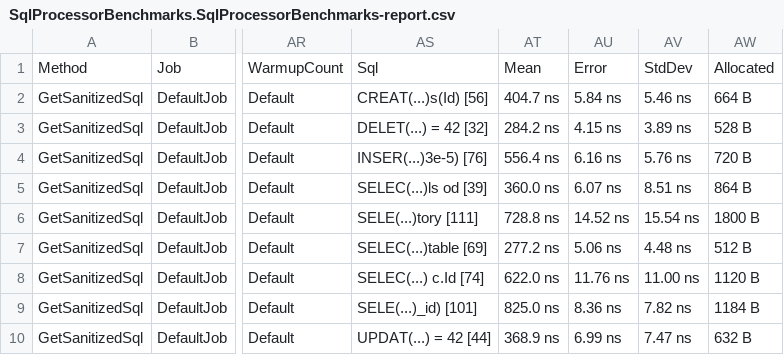
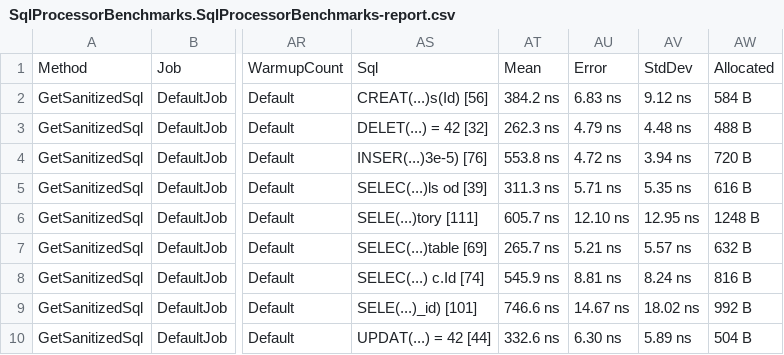
Before and after one commit to stevejgordon/practical-performance-demo, a CSV file: BenchmarkResults/results/SqlProcessorBenchmarks.SqlProcessorBenchmarks-report.csv, drawn as a sheet; only a part is shown, gaps mark what is left out; the diff names each change by its address in the sheet, - before the commit and + after, or states it on an @@ line.

Commit message:
Benchmark results after pre-size StringBuilder

```diff
--- a/BenchmarkResults/results/SqlProcessorBenchmarks.SqlProcessorBenchmarks-report.csv
+++ b/BenchmarkResults/results/SqlProcessorBenchmarks.SqlProcessorBenchmarks-report.csv
-AT2: 404.7 ns
+AT2: 384.2 ns
-AU2: 5.84 ns
+AU2: 6.83 ns
-AV2: 5.46 ns
+AV2: 9.12 ns
-AW2: 664 B
+AW2: 584 B
-AT3: 284.2 ns
+AT3: 262.3 ns
-AU3: 4.15 ns
+AU3: 4.79 ns
-AV3: 3.89 ns
+AV3: 4.48 ns
-AW3: 528 B
+AW3: 488 B
-AT4: 556.4 ns
+AT4: 553.8 ns
-AU4: 6.16 ns
+AU4: 4.72 ns
-AV4: 5.76 ns
+AV4: 3.94 ns
-AT5: 360.0 ns
+AT5: 311.3 ns
-AU5: 6.07 ns
+AU5: 5.71 ns
-AV5: 8.51 ns
+AV5: 5.35 ns
-AW5: 864 B
+AW5: 616 B
-AT6: 728.8 ns
+AT6: 605.7 ns
-AU6: 14.52 ns
+AU6: 12.10 ns
-AV6: 15.54 ns
+AV6: 12.95 ns
-AW6: 1800 B
+AW6: 1248 B
-AT7: 277.2 ns
+AT7: 265.7 ns
-AU7: 5.06 ns
+AU7: 5.21 ns
-AV7: 4.48 ns
+AV7: 5.57 ns
-AW7: 512 B
+AW7: 632 B
-AT8: 622.0 ns
+AT8: 545.9 ns
-AU8: 11.76 ns
+AU8: 8.81 ns
-AV8: 11.00 ns
+AV8: 8.24 ns
-AW8: 1120 B
+AW8: 816 B
-AT9: 825.0 ns
+AT9: 746.6 ns
-AU9: 8.36 ns
+AU9: 14.67 ns
-AV9: 7.82 ns
+AV9: 18.02 ns
-AW9: 1184 B
+AW9: 992 B
-AT10: 368.9 ns
+AT10: 332.6 ns
-AU10: 6.99 ns
+AU10: 6.30 ns
-AV10: 7.47 ns
+AV10: 5.89 ns
-AW10: 632 B
+AW10: 504 B
```
Also changed, not shown: 2 other files.
